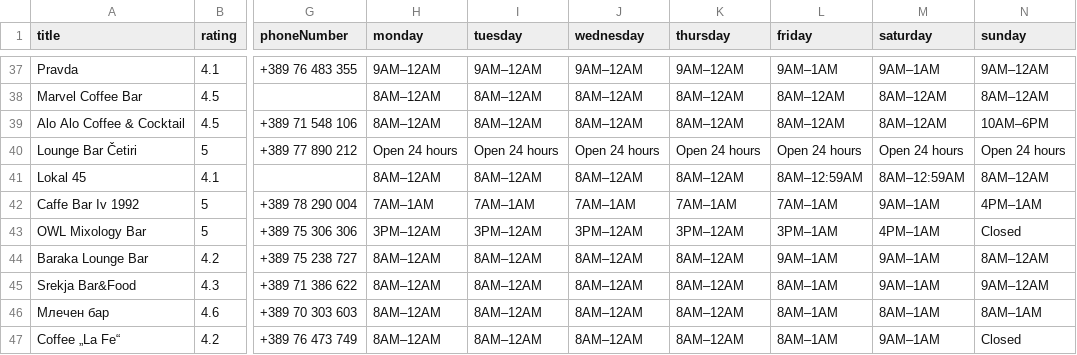
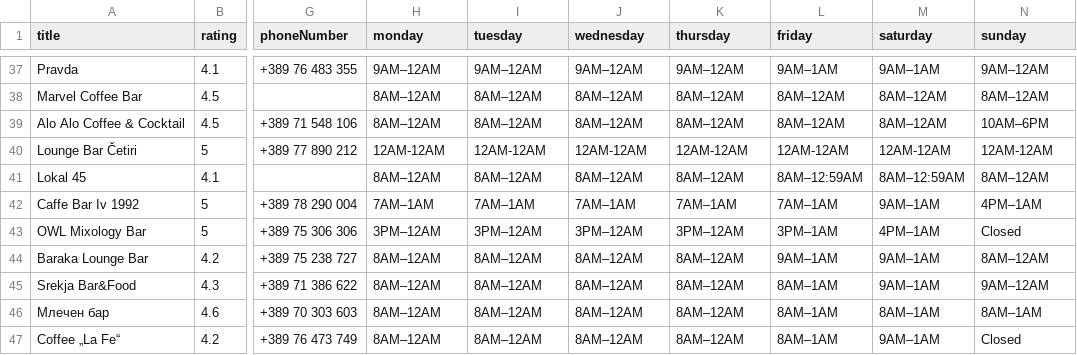
Before and after one commit to andrejtodorovski/FoodAndDrinkz, a CSV file: Domashna1/target/classes/filtered_bars.csv, drawn as a sheet; only a part is shown, gaps mark what is left out; the diff names each change by its address in the sheet, - before the commit and + after, or states it on an @@ line.

```diff
--- a/Domashna1/target/classes/filtered_bars.csv
+++ b/Domashna1/target/classes/filtered_bars.csv
-H40 (monday): Open 24 hours
+H40 (monday): 12AM-12AM
-I40 (tuesday): Open 24 hours
+I40 (tuesday): 12AM-12AM
-J40 (wednesday): Open 24 hours
+J40 (wednesday): 12AM-12AM
-K40 (thursday): Open 24 hours
+K40 (thursday): 12AM-12AM
-L40 (friday): Open 24 hours
+L40 (friday): 12AM-12AM
-M40 (saturday): Open 24 hours
+M40 (saturday): 12AM-12AM
-N40 (sunday): Open 24 hours
+N40 (sunday): 12AM-12AM
```
Also changed, not shown: Domashna1/target/classes/filtered_cafes.csv, Domashna1/target/classes/filtered_restaurants.csv.
